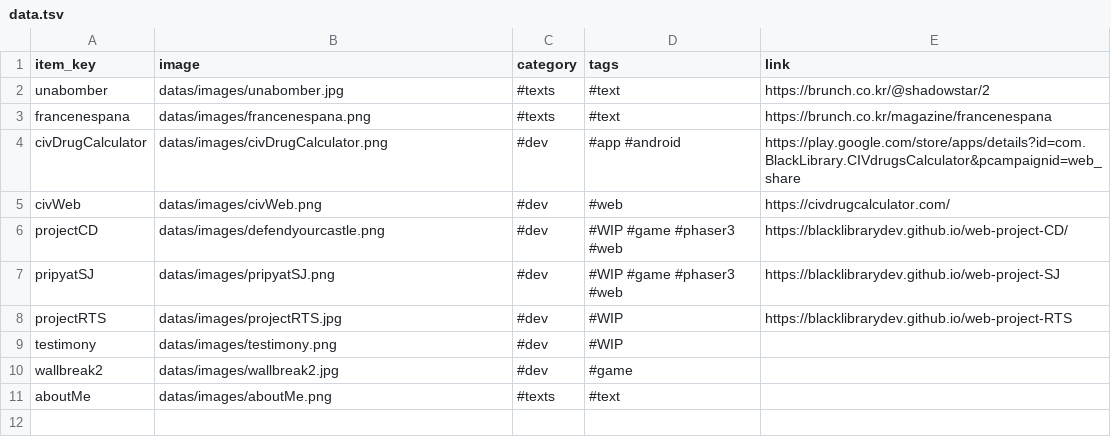
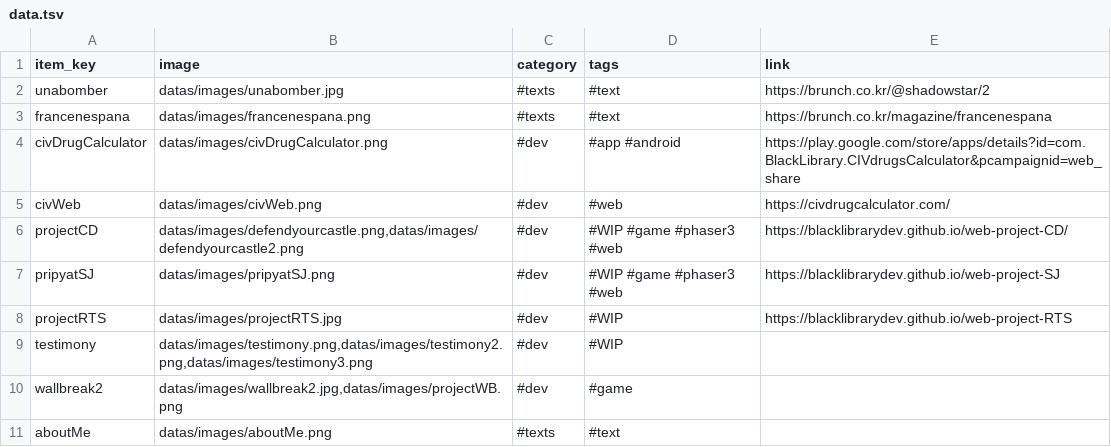
Before and after one commit to BlackLibraryDev/main, a TSV file: datas/data.tsv, drawn as a sheet.

```diff
--- a/datas/data.tsv
+++ b/datas/data.tsv
@@ -5,7 +5,7 @@ civDrugCalculator	datas/images/civDrugCalculator.png	#dev	#app #android 	https:/
 civWeb	datas/images/civWeb.png	#dev	#web	https://civdrugcalculator.com/
-projectCD	datas/images/defendyourcastle.png	#dev	#WIP #game #phaser3 #web 	https://blacklibrarydev.github.io/web-project-CD/
+projectCD	datas/images/defendyourcastle.png,datas/images/defendyourcastle2.png	#dev	#WIP #game #phaser3 #web 	https://blacklibrarydev.github.io/web-project-CD/
 pripyatSJ	datas/images/pripyatSJ.png	#dev	#WIP #game #phaser3 #web	https://blacklibrarydev.github.io/web-project-SJ
 projectRTS	datas/images/projectRTS.jpg	#dev	#WIP	https://blacklibrarydev.github.io/web-project-RTS
-testimony	datas/images/testimony.png	#dev	#WIP	
-wallbreak2	datas/images/wallbreak2.jpg	#dev	#game	
+testimony	datas/images/testimony.png,datas/images/testimony2.png,datas/images/testimony3.png	#dev	#WIP	
+wallbreak2	datas/images/wallbreak2.jpg,datas/images/projectWB.png	#dev	#game	
 aboutMe	datas/images/aboutMe.png	#texts	#text
```
Also changed, not shown: datas/content_translate.tsv, 6 other files.
